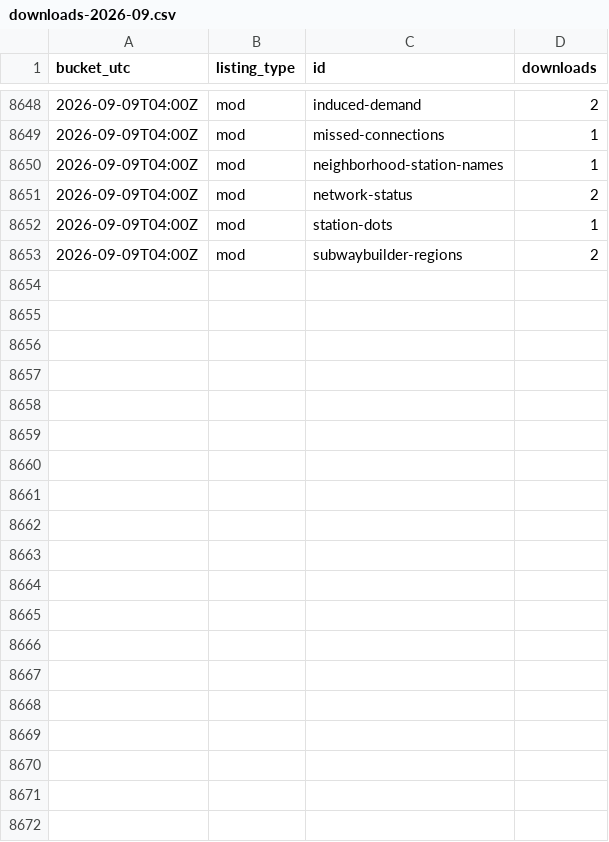
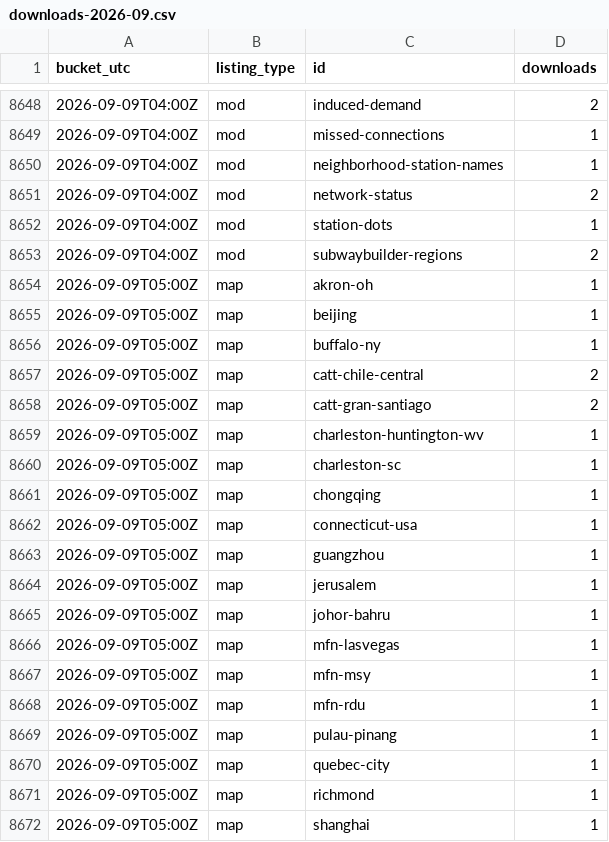
Before and after one commit to Subway-Builder-Modded/The-Railyard, a CSV file: analytics/hourly/downloads-2026-09.csv, drawn as a sheet; only a part is shown, gaps mark what is left out; the diff covers the shown part only.

```diff
--- a/analytics/hourly/downloads-2026-09.csv
+++ b/analytics/hourly/downloads-2026-09.csv
@@ -8653 +8653,20 @@ bucket_utc,listing_type,id,downloads
 2026-09-09T04:00Z,mod,subwaybuilder-regions,2
+2026-09-09T05:00Z,map,akron-oh,1
+2026-09-09T05:00Z,map,beijing,1
+2026-09-09T05:00Z,map,buffalo-ny,1
+2026-09-09T05:00Z,map,catt-chile-central,2
+2026-09-09T05:00Z,map,catt-gran-santiago,2
+2026-09-09T05:00Z,map,charleston-huntington-wv,1
+2026-09-09T05:00Z,map,charleston-sc,1
+2026-09-09T05:00Z,map,chongqing,1
+2026-09-09T05:00Z,map,connecticut-usa,1
+2026-09-09T05:00Z,map,guangzhou,1
+2026-09-09T05:00Z,map,jerusalem,1
+2026-09-09T05:00Z,map,johor-bahru,1
+2026-09-09T05:00Z,map,mfn-lasvegas,1
+2026-09-09T05:00Z,map,mfn-msy,1
+2026-09-09T05:00Z,map,mfn-rdu,1
+2026-09-09T05:00Z,map,pulau-pinang,1
+2026-09-09T05:00Z,map,quebec-city,1
+2026-09-09T05:00Z,map,richmond,1
+2026-09-09T05:00Z,map,shanghai,1
```
Also changed, not shown: 25 added rows elsewhere in this file, analytics/railyard_app_by_day.csv, 8 other files.
